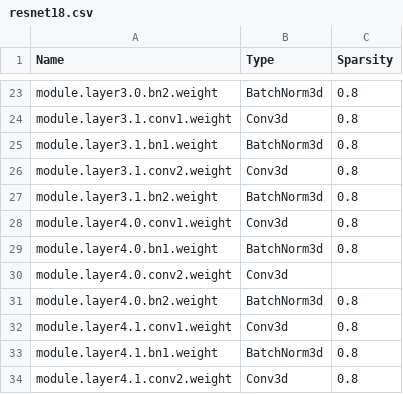
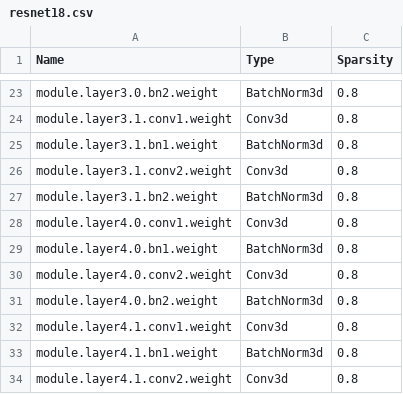
Before and after one commit to elliottloveridge/compressed-video-classification, a CSV file: compressed-3d-cnn/model_summary/resnet18.csv, drawn as a sheet; only a part is shown, gaps mark what is left out.

Commit message:
missing sparsity value

```diff
--- a/compressed-3d-cnn/model_summary/resnet18.csv
+++ b/compressed-3d-cnn/model_summary/resnet18.csv
@@ -29,3 +29,3 @@ module.layer4.0.conv1.weight,Conv3d,0.8
 module.layer4.0.bn1.weight,BatchNorm3d,0.8
-module.layer4.0.conv2.weight,Conv3d
+module.layer4.0.conv2.weight,Conv3d,0.8
 module.layer4.0.bn2.weight,BatchNorm3d,0.8
```
